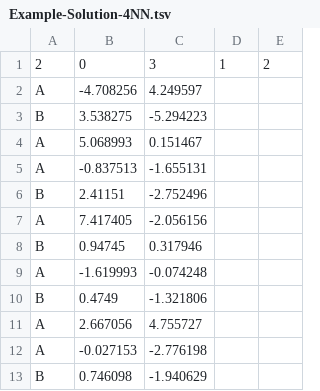
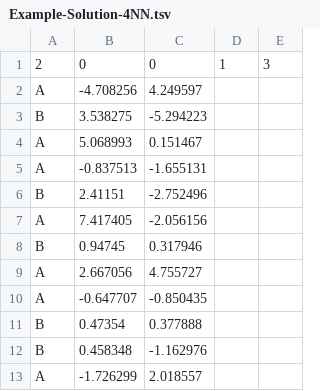
Before and after one commit to mortalrahu/MachineLearningProgAssigns, a TSV file: ProgAssgn5/kNN/Example-Solution-4NN.tsv, drawn as a sheet.

```diff
--- a/ProgAssgn5/kNN/Example-Solution-4NN.tsv
+++ b/ProgAssgn5/kNN/Example-Solution-4NN.tsv
@@ -1,2 +1,2 @@
-2	0	3	1	2
+2	0	0	1	3
 A	-4.708256	4.249597
@@ -8,6 +8,6 @@ A	7.417405	-2.056156
 B	0.94745	0.317946
-A	-1.619993	-0.074248
-B	0.4749	-1.321806
 A	2.667056	4.755727
-A	-0.027153	-2.776198
-B	0.746098	-1.940629
+A	-0.647707	-0.850435
+B	0.47354	0.377888
+B	0.458348	-1.162976
+A	-1.726299	2.018557
```
Also changed, not shown: ProgAssgn5/kNN/Example2-Solution-4NN.tsv, 7 other files.
